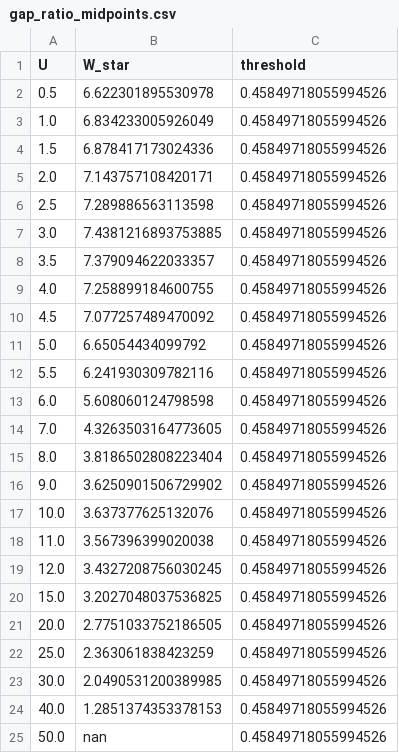
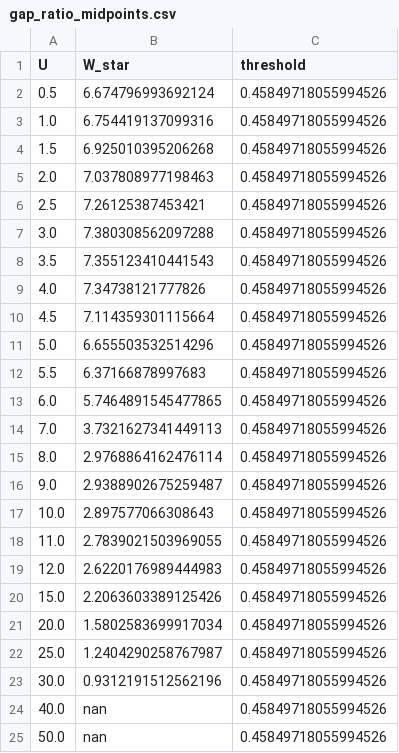
Before and after one commit to krystianjablonowski/POLFED_bozony, a CSV file: gap_ratio_bose_midpoint_L8_N8_nmax2_periodic/prb_midpoint/gap_ratio_midpoints.csv, drawn as a sheet.

```diff
--- a/gap_ratio_bose_midpoint_L8_N8_nmax2_periodic/prb_midpoint/gap_ratio_midpoints.csv
+++ b/gap_ratio_bose_midpoint_L8_N8_nmax2_periodic/prb_midpoint/gap_ratio_midpoints.csv
@@ -1,25 +1,25 @@
 U,W_star,threshold
-0.5,6.622301895530978,0.45849718055994526
-1.0,6.834233005926049,0.45849718055994526
-1.5,6.878417173024336,0.45849718055994526
-2.0,7.143757108420171,0.45849718055994526
-2.5,7.289886563113598,0.45849718055994526
-3.0,7.4381216893753885,0.45849718055994526
-3.5,7.379094622033357,0.45849718055994526
-4.0,7.258899184600755,0.45849718055994526
-4.5,7.077257489470092,0.45849718055994526
-5.0,6.65054434099792,0.45849718055994526
-5.5,6.241930309782116,0.45849718055994526
-6.0,5.608060124798598,0.45849718055994526
-7.0,4.3263503164773605,0.45849718055994526
-8.0,3.8186502808223404,0.45849718055994526
-9.0,3.6250901506729902,0.45849718055994526
-10.0,3.637377625132076,0.45849718055994526
-11.0,3.567396399020038,0.45849718055994526
-12.0,3.4327208756030245,0.45849718055994526
-15.0,3.2027048037536825,0.45849718055994526
-20.0,2.7751033752186505,0.45849718055994526
-25.0,2.363061838423259,0.45849718055994526
-30.0,2.0490531200389985,0.45849718055994526
-40.0,1.2851374353378153,0.45849718055994526
+0.5,6.674796993692124,0.45849718055994526
+1.0,6.754419137099316,0.45849718055994526
+1.5,6.925010395206268,0.45849718055994526
+2.0,7.037808977198463,0.45849718055994526
+2.5,7.26125387453421,0.45849718055994526
+3.0,7.380308562097288,0.45849718055994526
+3.5,7.355123410441543,0.45849718055994526
+4.0,7.34738121777826,0.45849718055994526
+4.5,7.114359301115664,0.45849718055994526
+5.0,6.655503532514296,0.45849718055994526
+5.5,6.37166878997683,0.45849718055994526
+6.0,5.7464891545477865,0.45849718055994526
+7.0,3.7321627341449113,0.45849718055994526
+8.0,2.9768864162476114,0.45849718055994526
+9.0,2.9388902675259487,0.45849718055994526
+10.0,2.897577066308643,0.45849718055994526
+11.0,2.7839021503969055,0.45849718055994526
+12.0,2.6220176989444983,0.45849718055994526
+15.0,2.2063603389125426,0.45849718055994526
+20.0,1.5802583699917034,0.45849718055994526
+25.0,1.2404290258767987,0.45849718055994526
+30.0,0.9312191512562196,0.45849718055994526
+40.0,nan,0.45849718055994526
 50.0,nan,0.45849718055994526
```
Also changed, not shown: gap_ratio_bose_midpoint_L8_N8_nmax2_periodic/gap_ratio_summary.csv, 32 other files.
